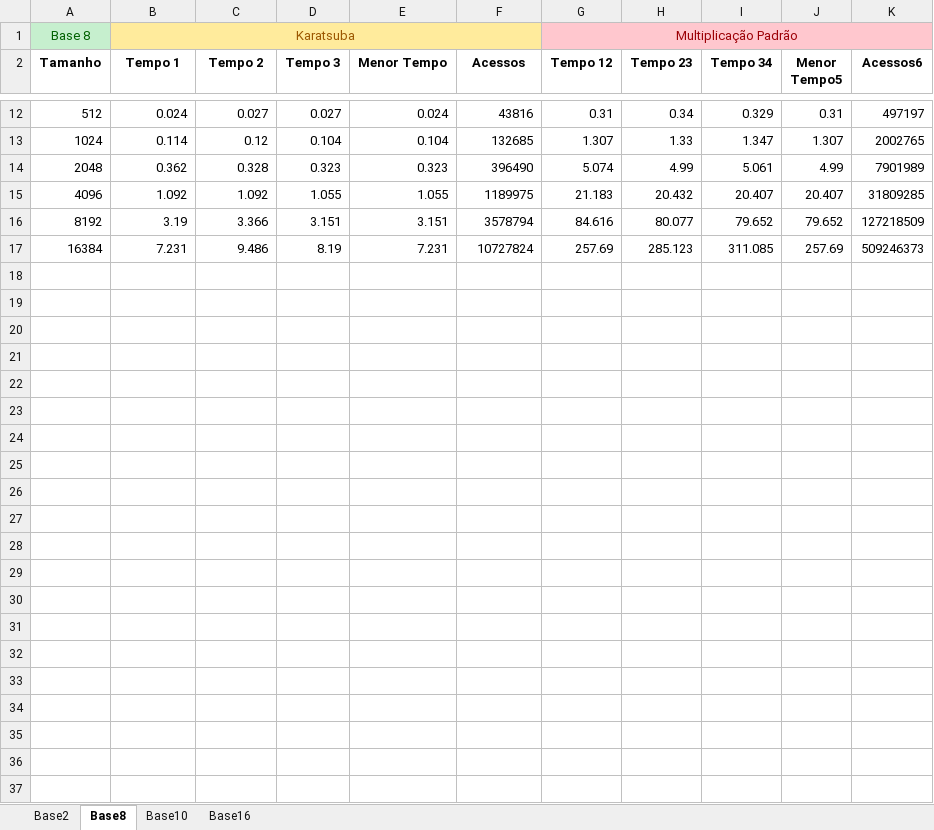
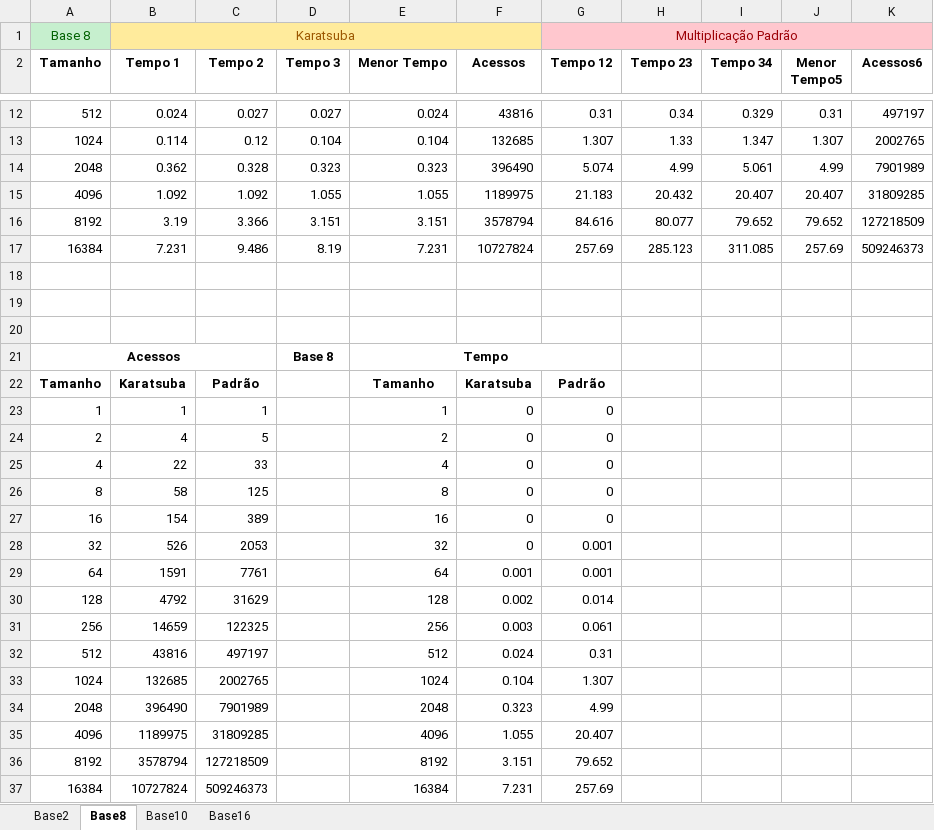
Before and after one commit to fmflavio/Karatsuba, an Excel workbook: Tabulação dos Dados.xlsx, sheet Base8, drawn as a sheet; only a part is shown, gaps mark what is left out; values as stored, in another font and other column widths than the file's, no borders; charts and pictures and table styles not drawn; the diff names each change by its address in the sheet, - before the commit and + after, or states it on an @@ line.

```diff
--- a/Tabulação dos Dados.xlsx (sheet Base8)
+++ b/Tabulação dos Dados.xlsx (sheet Base8)
+row 18: (empty)
+row 19: (empty)
+row 20: (empty)
+row 21: Acessos |  |  | Base 8 | Tempo
+row 22: Tamanho | Karatsuba | Padrão |  | Tamanho | Karatsuba | Padrão
+row 23: 1 | 1 | 1 |  | 1 | 0 | 0
+row 24: 2 | 4 | 5 |  | 2 | 0 | 0
+row 25: 4 | 22 | 33 |  | 4 | 0 | 0
+row 26: 8 | 58 | 125 |  | 8 | 0 | 0
+row 27: 16 | 154 | 389 |  | 16 | 0 | 0
+row 28: 32 | 526 | 2053 |  | 32 | 0 | 0.001
+row 29: 64 | 1591 | 7761 |  | 64 | 0.001 | 0.001
+row 30: 128 | 4792 | 31629 |  | 128 | 0.002 | 0.014
+row 31: 256 | 14659 | 122325 |  | 256 | 0.003 | 0.061
+row 32: 512 | 43816 | 497197 |  | 512 | 0.024 | 0.31
+row 33: 1024 | 132685 | 2002765 |  | 1024 | 0.104 | 1.307
+row 34: 2048 | 396490 | 7901989 |  | 2048 | 0.323 | 4.99
+row 35: 4096 | 1189975 | 31809285 |  | 4096 | 1.055 | 20.407
+row 36: 8192 | 3578794 | 127218509 |  | 8192 | 3.151 | 79.652
+row 37: 16384 | 10727824 | 509246373 |  | 16384 | 7.231 | 257.69
```
Also changed, not shown: sheet Base10, sheet Base16, sheet Base2, charts or pictures, 4 other files.
